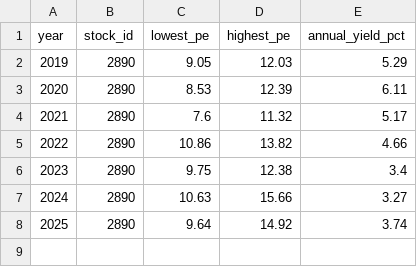
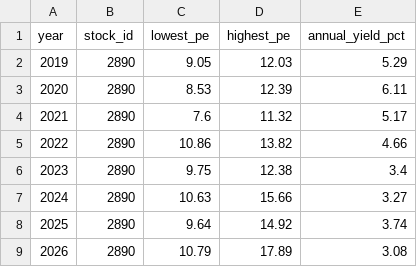
Before and after one commit to zhe-yuan23/stock, a CSV file: data/manual_data/2890/2890_historical_valuation.csv, drawn as a sheet; the diff names each change by its address in the sheet, - before the commit and + after, or states it on an @@ line.

Commit message:
Update data/manual_data/2890/2890_historical_valuation.csv

```diff
--- a/data/manual_data/2890/2890_historical_valuation.csv
+++ b/data/manual_data/2890/2890_historical_valuation.csv
+row 9: 2026 | 2890 | 10.79 | 17.89 | 3.08
```
